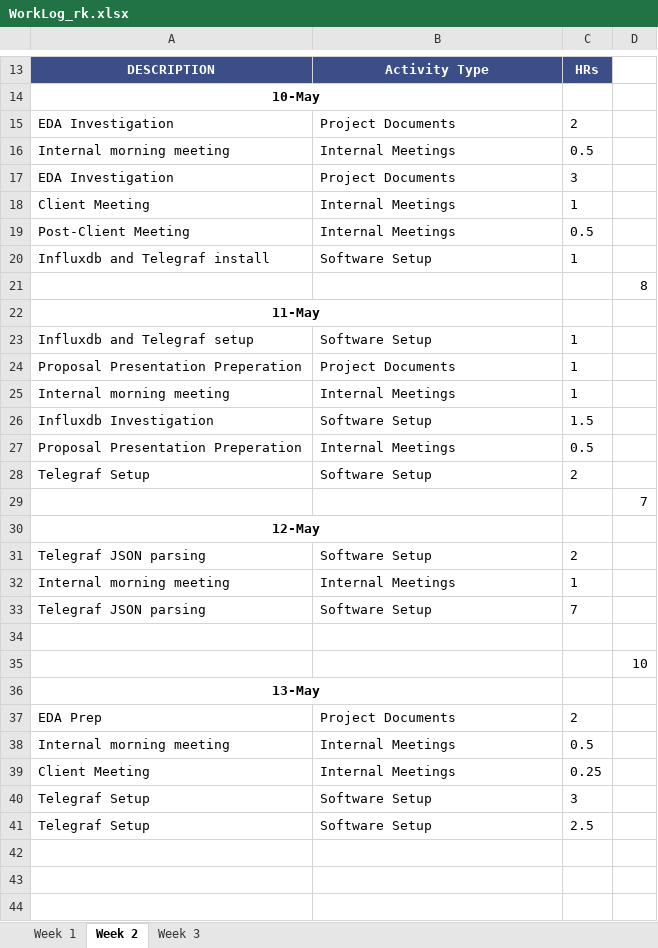
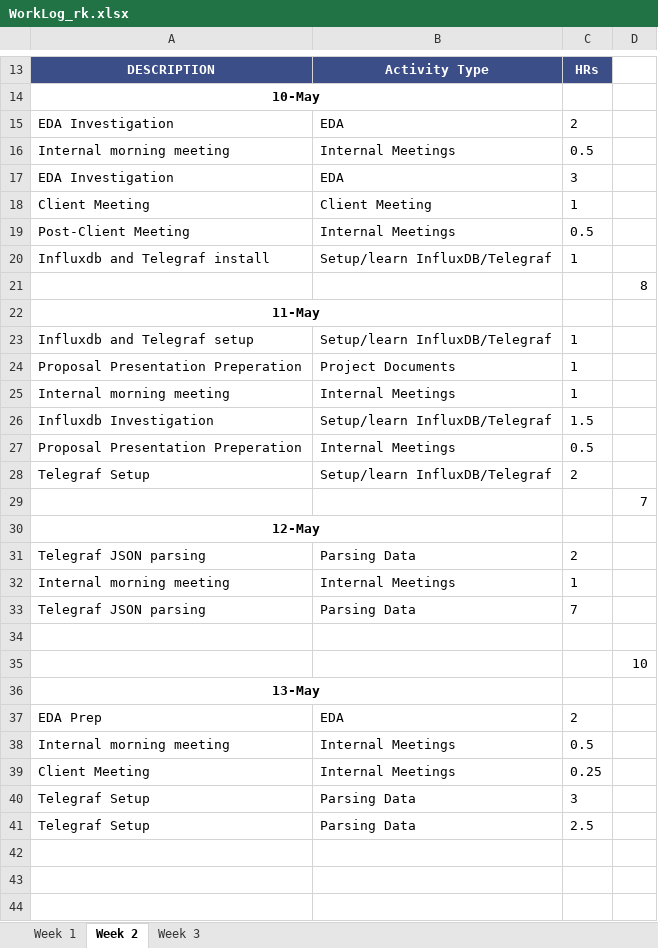
Before and after one commit to ubco-mds-2020-labs/w2020-data599-capstone-projects-ubc-udl, an Excel workbook: personal-logs/ryan-koenig/WorkLog_rk.xlsx, sheet Week 2, drawn as a sheet; only a part is shown, gaps mark what is left out; values as stored, in another font and other column widths than the file's, no borders; conditional formats not drawn; the diff covers the shown part only; the diff names each change by its address in the sheet, - before the commit and + after, or states it on an @@ line.

```diff
--- a/personal-logs/ryan-koenig/WorkLog_rk.xlsx (sheet Week 2)
+++ b/personal-logs/ryan-koenig/WorkLog_rk.xlsx (sheet Week 2)
-B15: Project Documents
+B15: EDA
-B17: Project Documents
+B17: EDA
-B18: Internal Meetings
+B18: Client Meeting
-B20: Software Setup
+B20: Setup/learn InfluxDB/Telegraf
-B23: Software Setup
+B23: Setup/learn InfluxDB/Telegraf
-B26: Software Setup
+B26: Setup/learn InfluxDB/Telegraf
-B28: Software Setup
+B28: Setup/learn InfluxDB/Telegraf
-B31: Software Setup
+B31: Parsing Data
-B33: Software Setup
+B33: Parsing Data
-B37: Project Documents
+B37: EDA
-B40:B41: Software Setup
+B40:B41: Parsing Data
```
Also changed, not shown: 4 edited cells elsewhere in this sheet, sheet Week 3, sheet Week 1, personal-logs/mitch-harris/WorkLog_mh.xlsx, personal-logs/nathan-smith/WorkLog_ns.xlsx, 1 other file.
